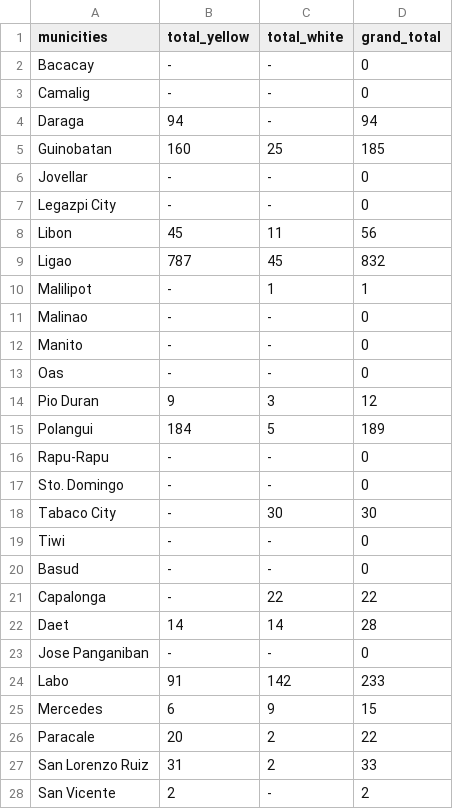
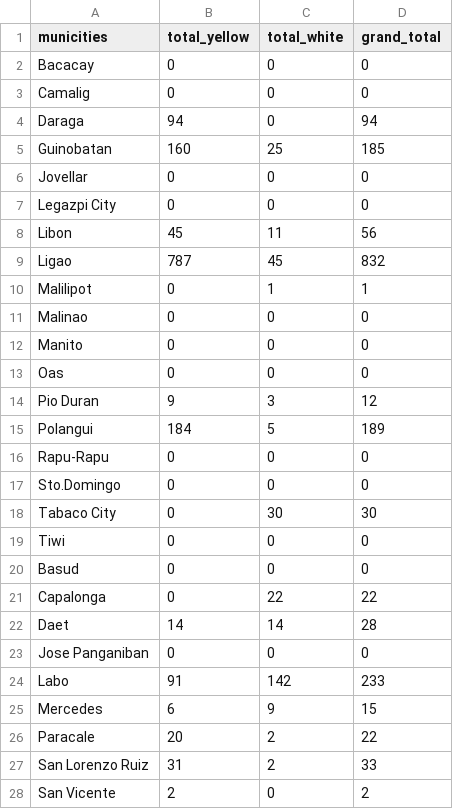
Before and after one commit to kevin28615/ph_r5_basemap, a CSV file: corn_standing_06302021.csv, drawn as a sheet; only a part is shown; removed rows and columns are numbered as before the commit, all else as after; the diff covers the shown part only; the diff names each change by its address in the sheet, - before the commit and + after, or states it on an @@ line.

Commit message:
Update corn_standing_06302021.csv

```diff
--- a/corn_standing_06302021.csv
+++ b/corn_standing_06302021.csv
-B2:B3 (total_yellow): -
+B2:B3 (total_yellow): 0
-C2:C4 (total_white): -
+C2:C4 (total_white): 0
-B6:B7 (total_yellow): -
+B6:B7 (total_yellow): 0
-C6:C7 (total_white): -
+C6:C7 (total_white): 0
-B10:B13 (total_yellow): -
+B10:B13 (total_yellow): 0
-C11:C13 (total_white): -
+C11:C13 (total_white): 0
-B16 (total_yellow): -
+B16 (total_yellow): 0
-C16 (total_white): -
+C16 (total_white): 0
-row 17: Sto. Domingo | - | - | 0
+row 17: Sto.Domingo | 0 | 0 | 0
-B18:B21 (total_yellow): -
+B18:B21 (total_yellow): 0
-C19:C20 (total_white): -
+C19:C20 (total_white): 0
-B23 (total_yellow): -
+B23 (total_yellow): 0
-C23 (total_white): -
+C23 (total_white): 0
-C28 (total_white): -
+C28 (total_white): 0
```
Also changed, not shown: 3 added rows, 3 removed rows and 57 edited cells elsewhere in this file.
